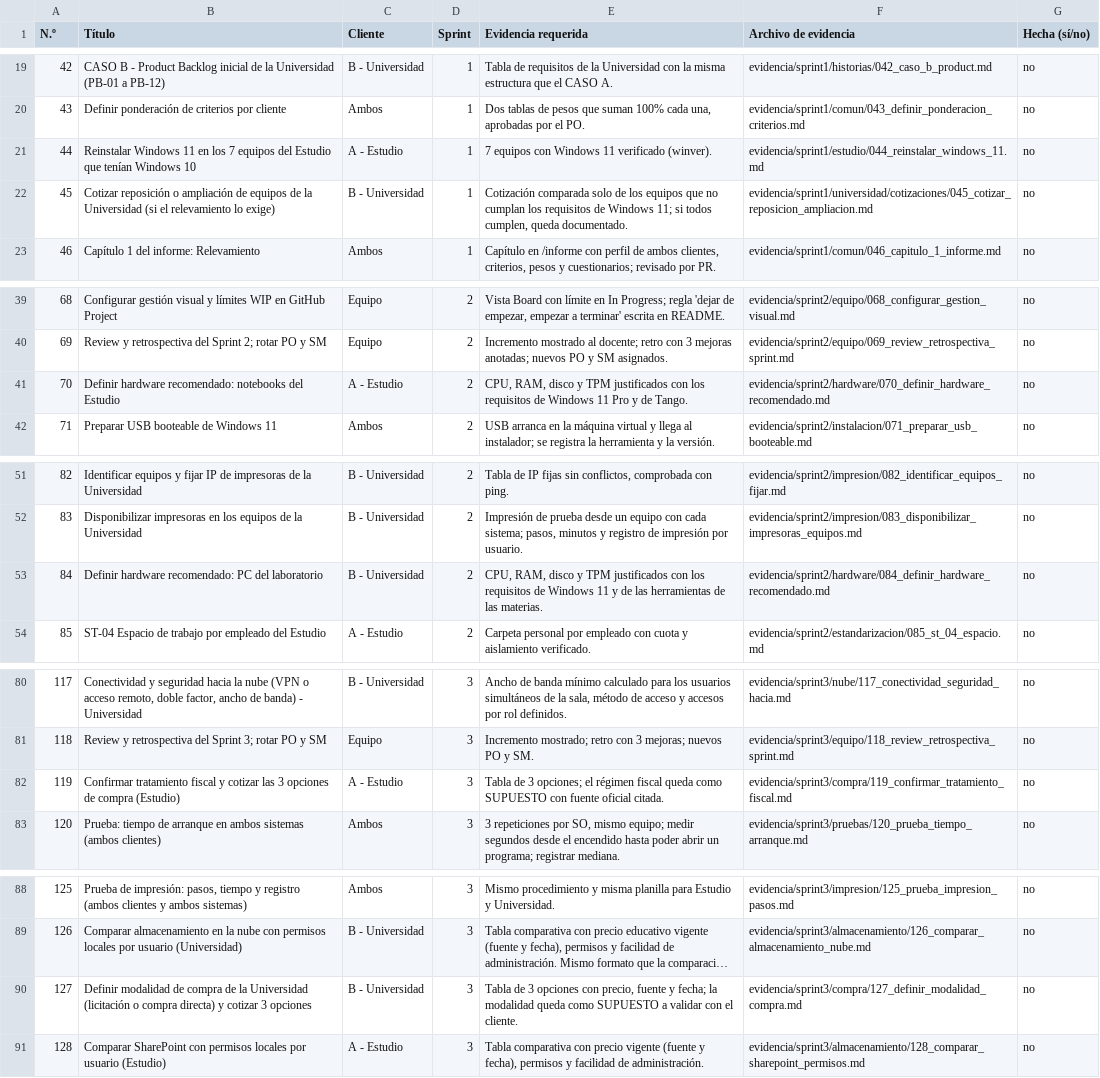
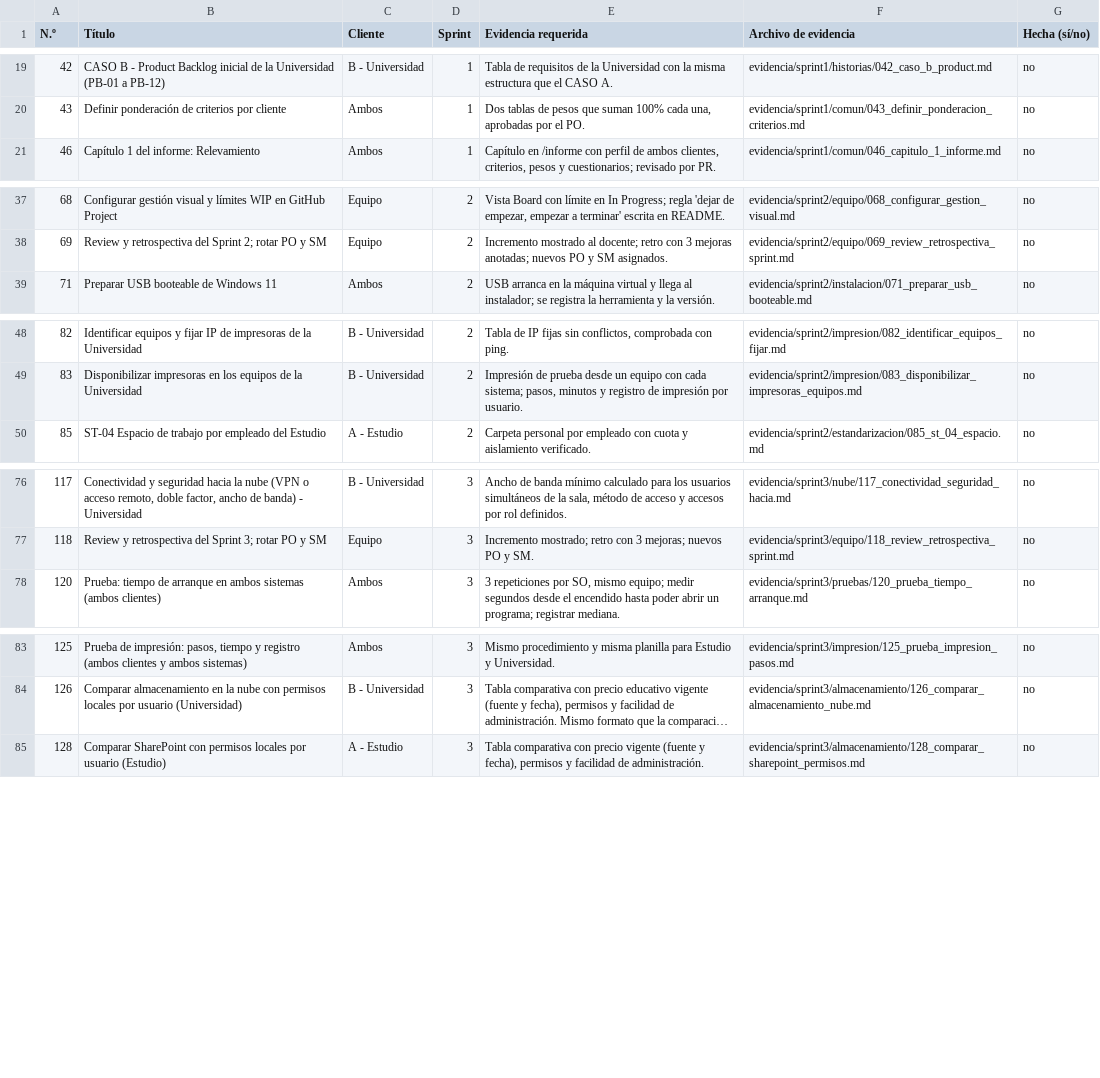
Before and after one commit to andreafew/BrainStorming, a CSV file: plan_de_evidencias.csv, drawn as a sheet; only a part is shown, gaps mark what is left out; long unchanged cells end in …; the diff names each change by its address in the sheet, - before the commit and + after, or states it on an @@ line.

Commit message:
Add files via upload

```diff
--- a/plan_de_evidencias.csv
+++ b/plan_de_evidencias.csv
-row 21: 44 | Reinstalar Windows 11 en los 7 equipos del Estudio que tenían Windows 10 | A - Estudio | 1 | 7 equipos con Windows 11 verificado (winver). | evidencia/sprint1/estudio/044_reinstalar_windows_11.md | no
-row 22: 45 | Cotizar reposición o ampliación de equipos de la Universidad (si el relevamiento lo exige) | B - Universidad | 1 | Cotización comparada solo de los equipos que no cumplan los requisitos de Windows 11; si todos cumplen, queda documentado. | evidencia/sprint1/universidad/cotizaciones/045_cotizar_reposicion_ampliacion.md | no
-row 41: 70 | Definir hardware recomendado: notebooks del Estudio | A - Estudio | 2 | CPU, RAM, disco y TPM justificados con los requisitos de Windows 11 Pro y de Tango. | evidencia/sprint2/hardware/070_definir_hardware_recomendado.md | no
-row 53: 84 | Definir hardware recomendado: PC del laboratorio | B - Universidad | 2 | CPU, RAM, disco y TPM justificados con los requisitos de Windows 11 y de las herramientas de las materias. | evidencia/sprint2/hardware/084_definir_hardware_recomendado.md | no
-row 82: 119 | Confirmar tratamiento fiscal y cotizar las 3 opciones de compra (Estudio) | A - Estudio | 3 | Tabla de 3 opciones; el régimen fiscal queda como SUPUESTO con fuente oficial citada. | evidencia/sprint3/compra/119_confirmar_tratamiento_fiscal.md | no
-row 90: 127 | Definir modalidad de compra de la Universidad (licitación o compra directa) y cotizar 3 opciones | B - Universidad | 3 | Tabla de 3 opciones con precio, fuente y fecha; la modalidad queda como SUPUESTO a validar con el cliente. | evidencia/sprint3/compra/127_definir_modalidad_compra.md | no
```
